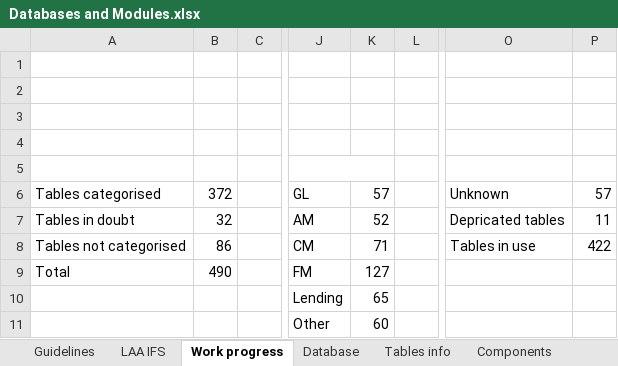
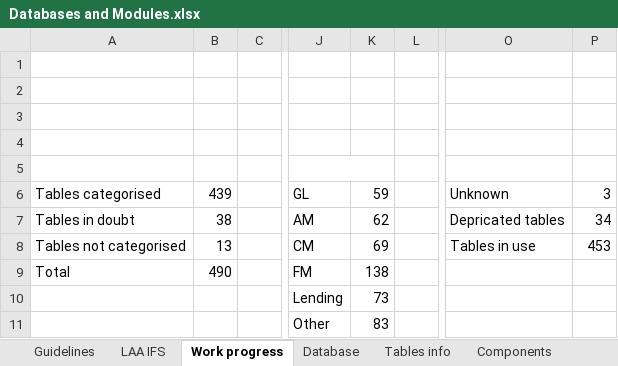
Before and after one commit to TomDeweerdt/BaselinedDocs, an Excel workbook: ifsarchi/Databases and Modules.xlsx, sheet Work progress, drawn as a sheet; only a part is shown, gaps mark what is left out; values as stored, in another font and other column widths than the file's, no borders; charts and pictures not drawn; the diff names each change by its address in the sheet, - before the commit and + after, or states it on an @@ line.

```diff
--- a/ifsarchi/Databases and Modules.xlsx (sheet Work progress)
+++ b/ifsarchi/Databases and Modules.xlsx (sheet Work progress)
-B6: 372
+B6: 439
-K6: 57
+K6: 59
-P6: 57
+P6: 3
-B7: 32
+B7: 38
-K7: 52
+K7: 62
-P7: 11
+P7: 34
-B8: 86
+B8: 13
-K8: 71
+K8: 69
-P8: 422
+P8: 453
-K9: 127
+K9: 138
-K10: 65
+K10: 73
-K11: 60
+K11: 83
```
Also changed, not shown: sheet Tables info, sheet TablesCsv, charts or pictures.
